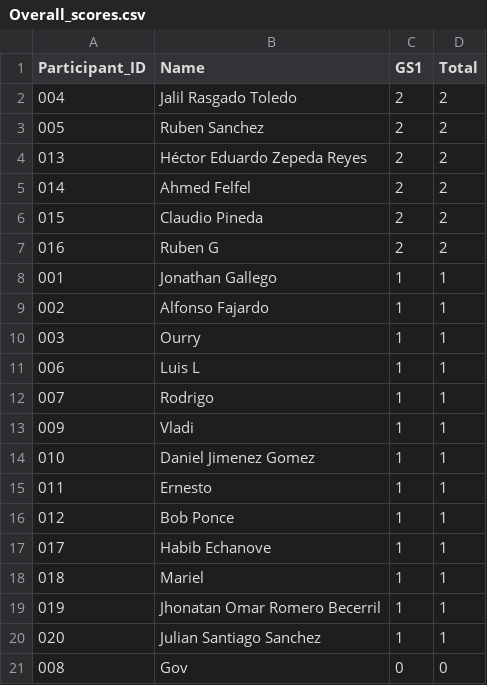
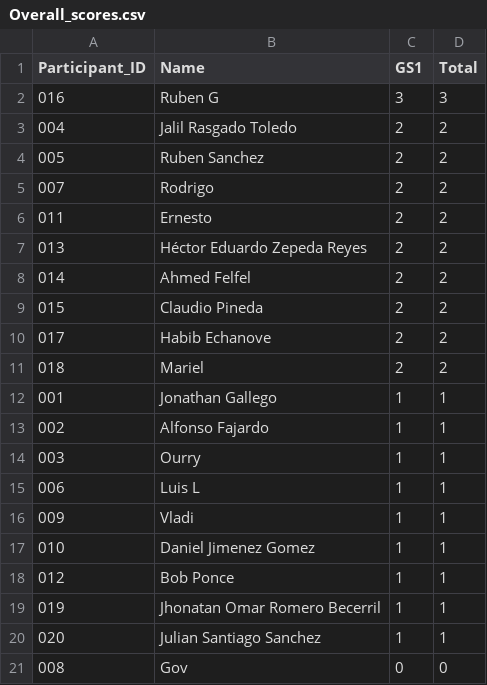
Before and after one commit to alffajardo/worldcup_2026, a CSV file: Overall_scores.csv, drawn as a sheet.

```diff
--- a/Overall_scores.csv
+++ b/Overall_scores.csv
@@ -1,4 +1,7 @@
 Participant_ID,Name,GS1,Total
+016,Ruben G,3,3
 004,Jalil Rasgado Toledo,2,2
 005,Ruben Sanchez,2,2
+007,Rodrigo,2,2
+011,Ernesto,2,2
 013,Héctor Eduardo Zepeda Reyes,2,2
@@ -6,3 +9,4 @@ Participant_ID,Name,GS1,Total
 015,Claudio Pineda,2,2
-016,Ruben G,2,2
+017,Habib Echanove,2,2
+018,Mariel,2,2
 001,Jonathan Gallego,1,1
@@ -11,9 +15,5 @@ Participant_ID,Name,GS1,Total
 006,Luis L,1,1
-007,Rodrigo,1,1
 009,Vladi,1,1
 010,Daniel Jimenez Gomez,1,1
-011,Ernesto,1,1
 012,Bob Ponce,1,1
-017,Habib Echanove,1,1
-018,Mariel,1,1
 019,Jhonatan Omar Romero Becerril,1,1
```
Also changed, not shown: GS1_complete_scores.csv, 1 other file.
